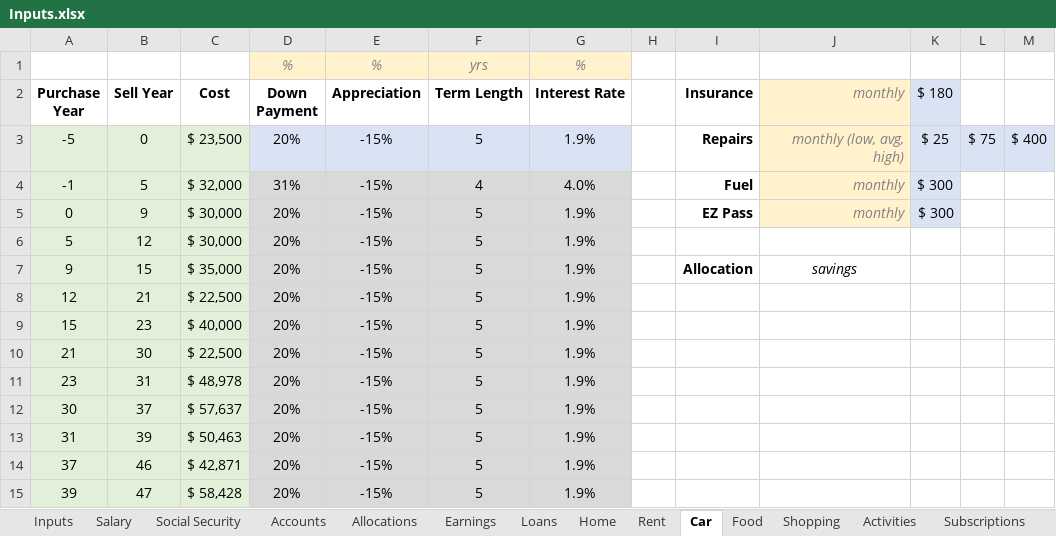
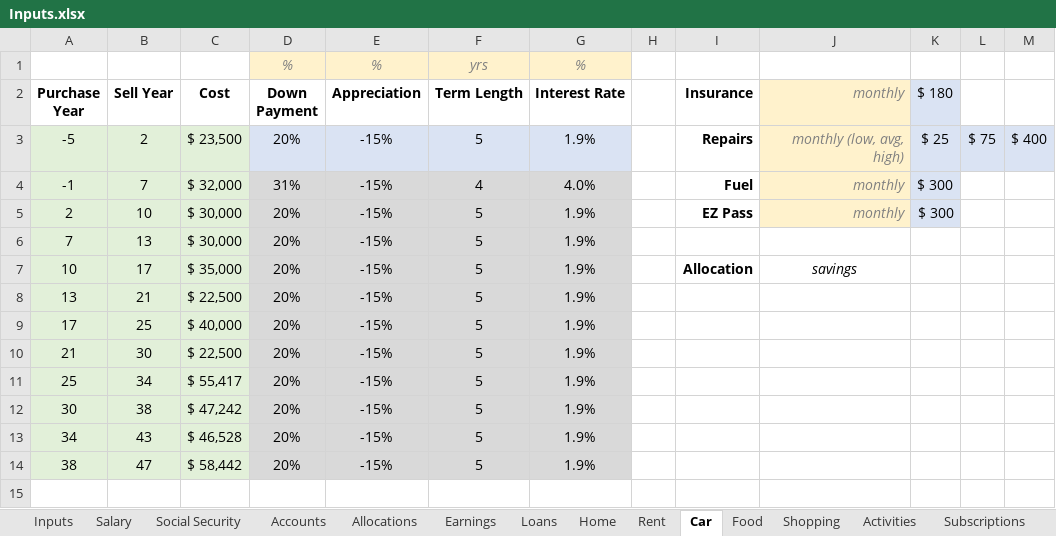
Before and after one commit to rthornton3i/personalFinances, an Excel workbook: python/Inputs/Inputs.xlsx, sheet Car, drawn as a sheet; values as stored, in another font and other column widths than the file's, no borders; removed rows and columns are numbered as before the commit, all else as after; the diff names each change by its address in the sheet, - before the commit and + after, or states it on an @@ line.

```diff
--- a/python/Inputs/Inputs.xlsx (sheet Car)
+++ b/python/Inputs/Inputs.xlsx (sheet Car)
-B3 (Sell Year): 0
+B3 (Sell Year): 2
-B4 (Sell Year): 5
+B4 (Sell Year): 7
-A5 (Purchase Year): 0
+A5 (Purchase Year): 2
-B5 (Sell Year): 9
+B5 (Sell Year): 10
-A6 (Purchase Year): 5
+A6 (Purchase Year): 7
-B6 (Sell Year): 12
+B6 (Sell Year): 13
-A7 (Purchase Year): 9
+A7 (Purchase Year): 10
-B7 (Sell Year): 15
+B7 (Sell Year): 17
-A8 (Purchase Year): 12
+A8 (Purchase Year): 13
-A9 (Purchase Year): 15
+A9 (Purchase Year): 17
-B9 (Sell Year): 23
+B9 (Sell Year): 25
-A11 (Purchase Year): 23
+A11 (Purchase Year): 25
-B11 (Sell Year): 31
+B11 (Sell Year): 34
-C11 (Cost): $ 48,978
+C11 (Cost): $ 55,417
-B12 (Sell Year): 37
+B12 (Sell Year): 38
-C12 (Cost): $ 57,637
+C12 (Cost): $ 47,242
-A13 (Purchase Year): 31
+A13 (Purchase Year): 34
-B13 (Sell Year): 39
+B13 (Sell Year): 43
-C13 (Cost): $ 50,463
+C13 (Cost): $ 46,528
-row 14: 37 | 46 | $ 42,871 | 20% | -15% | 5 | 1.9%
-A14 (Purchase Year): 39
+A14 (Purchase Year): 38
-C14 (Cost): $ 58,428
+C14 (Cost): $ 58,442
```
Also changed, not shown: sheet Inputs, sheet Salary, sheet Allocations, sheet Health Care, sheet Earnings, formulas that keep their value, 14 other files.
